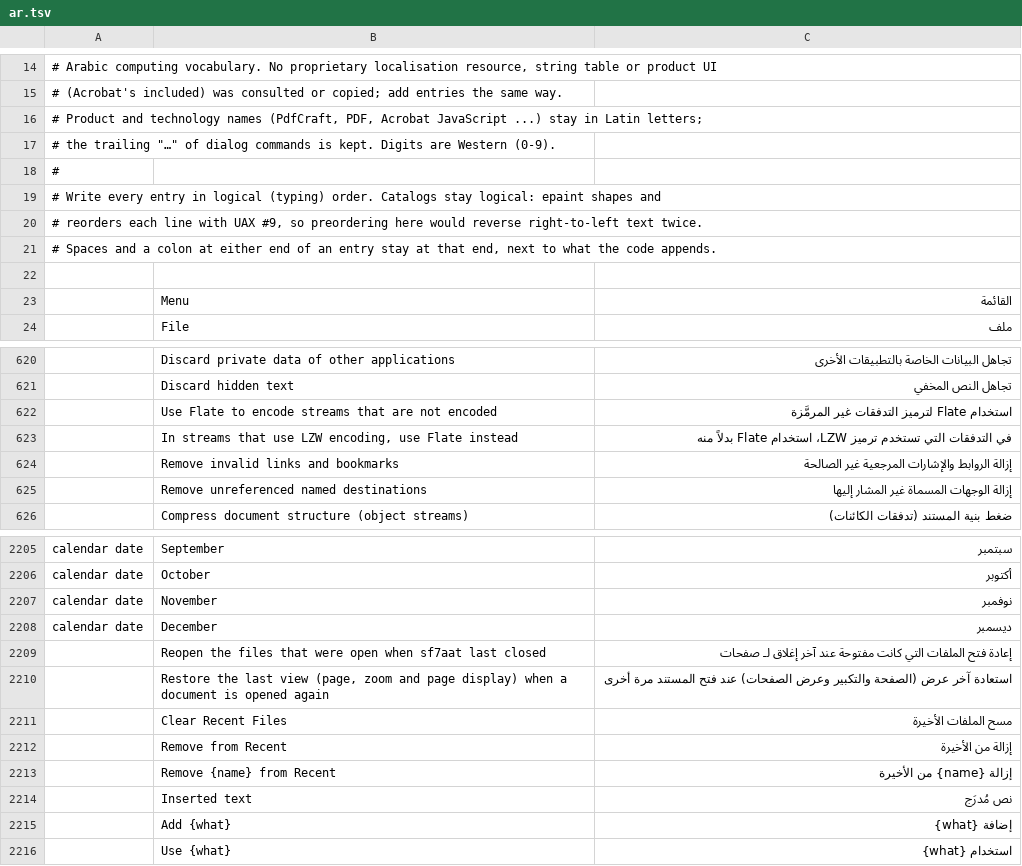
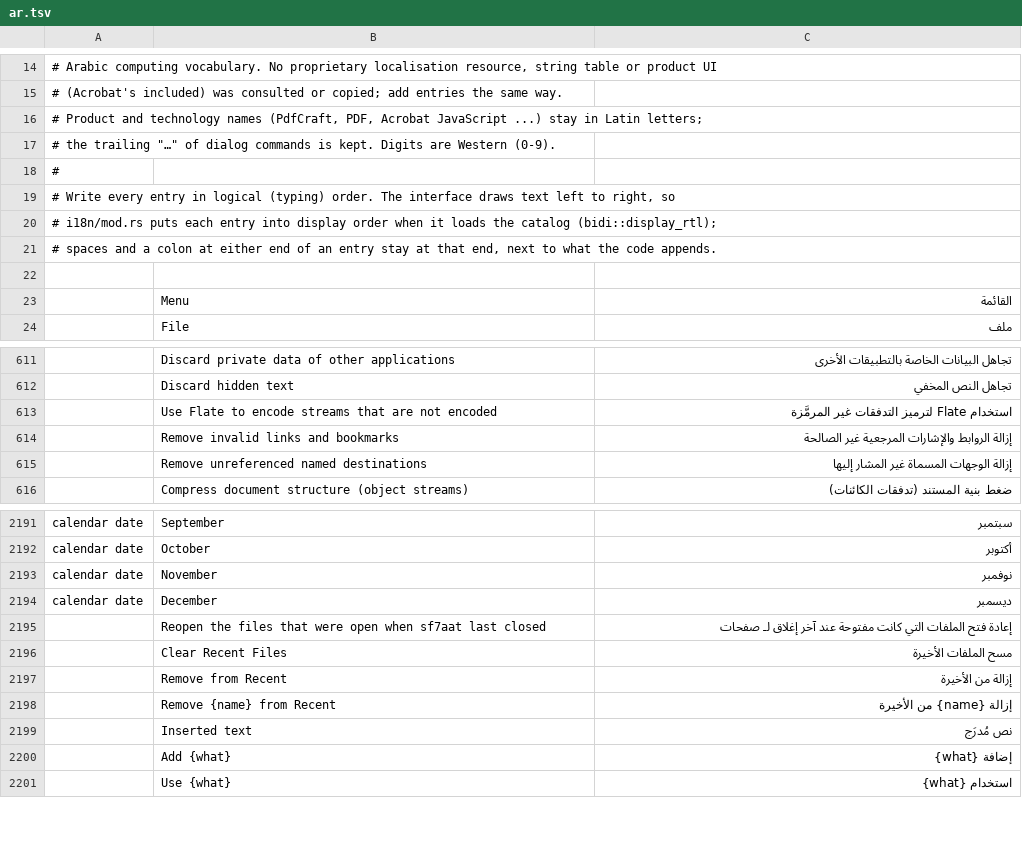
Before and after one commit to 7mz410/CreativeStudio-sf7aat, a TSV file: crates/ui-egui/src/i18n/ar.tsv, drawn as a sheet; only a part is shown, gaps mark what is left out; the diff covers the shown part only.

```diff
--- a/crates/ui-egui/src/i18n/ar.tsv
+++ b/crates/ui-egui/src/i18n/ar.tsv
@@ -18,5 +18,5 @@
 #
-# Write every entry in logical (typing) order. Catalogs stay logical: epaint shapes and
-# reorders each line with UAX #9, so preordering here would reverse right-to-left text twice.
-# Spaces and a colon at either end of an entry stay at that end, next to what the code appends.
+# Write every entry in logical (typing) order. The interface draws text left to right, so
+# i18n/mod.rs puts each entry into display order when it loads the catalog (bidi::display_rtl);
+# spaces and a colon at either end of an entry stay at that end, next to what the code appends.
 
@@ -622,3 +613,2 @@
 	Use Flate to encode streams that are not encoded	استخدام Flate لترميز التدفقات غير المرمَّزة
-	In streams that use LZW encoding, use Flate instead	في التدفقات التي تستخدم ترميز LZW، استخدام Flate بدلاً منه
 	Remove invalid links and bookmarks	إزالة الروابط والإشارات المرجعية غير الصالحة
@@ -2209,3 +2195,2 @@ calendar date	December	ديسمبر
 	Reopen the files that were open when sf7aat last closed	إعادة فتح الملفات التي كانت مفتوحة عند آخر إغلاق لـ صفحات
-	Restore the last view (page, zoom and page display) when a document is opened again	استعادة آخر عرض (الصفحة والتكبير وعرض الصفحات) عند فتح المستند مرة أخرى
 	Clear Recent Files	مسح الملفات الأخيرة
```
Also changed, not shown: 14 added rows, 39 removed rows and 4 edited cells elsewhere in this file, 20 other files.
